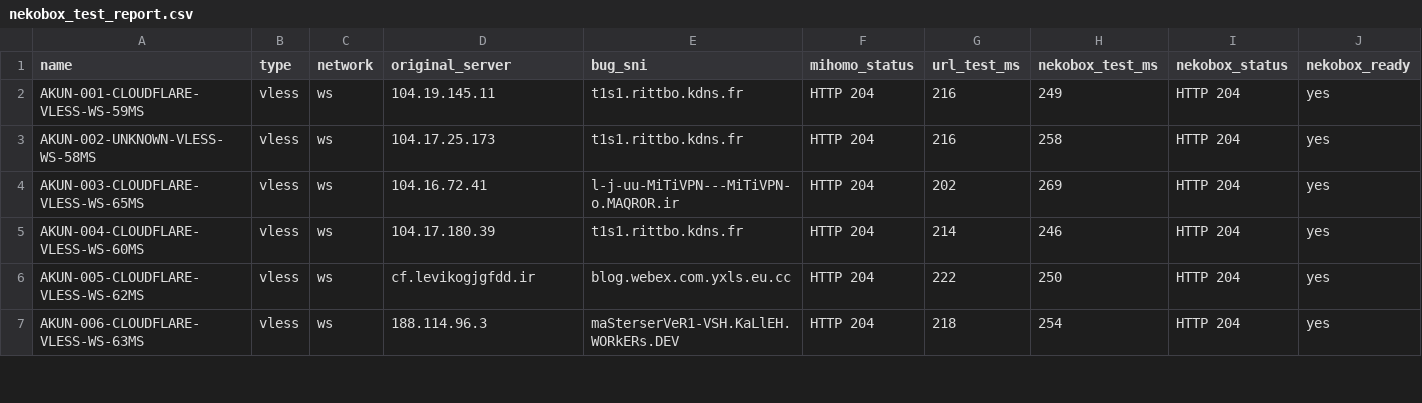
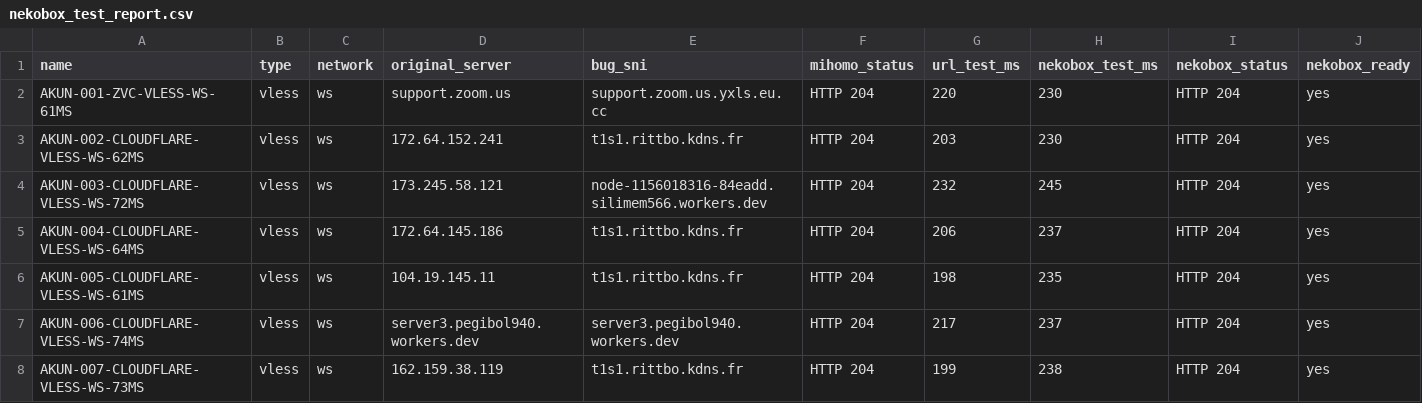
Before and after one commit to adiorany3/ConvertYAML, a CSV file: nekobox_test_report.csv, drawn as a sheet; only a part is shown; the diff covers the shown part only.

```diff
--- a/nekobox_test_report.csv
+++ b/nekobox_test_report.csv
@@ -1,7 +1,8 @@
 name,type,network,original_server,bug_sni,mihomo_status,url_test_ms,nekobox_test_ms,nekobox_status,nekobox_ready
-AKUN-001-CLOUDFLARE-VLESS-WS-59MS,vless,ws,104.19.145.11,t1s1.rittbo.kdns.fr,HTTP 204,216,249,HTTP 204,yes
-AKUN-002-UNKNOWN-VLESS-WS-58MS,vless,ws,104.17.25.173,t1s1.rittbo.kdns.fr,HTTP 204,216,258,HTTP 204,yes
-AKUN-003-CLOUDFLARE-VLESS-WS-65MS,vless,ws,104.16.72.41,l-j-uu-MiTiVPN---MiTiVPN-o.MAQROR.ir,HTTP 204,202,269,HTTP 204,yes
-AKUN-004-CLOUDFLARE-VLESS-WS-60MS,vless,ws,104.17.180.39,t1s1.rittbo.kdns.fr,HTTP 204,214,246,HTTP 204,yes
-AKUN-005-CLOUDFLARE-VLESS-WS-62MS,vless,ws,cf.levikogjgfdd.ir,blog.webex.com.yxls.eu.cc,HTTP 204,222,250,HTTP 204,yes
-AKUN-006-CLOUDFLARE-VLESS-WS-63MS,vless,ws,188.114.96.3,maSterserVeR1-VSH.KaLlEH.WORkERs.DEV,HTTP 204,218,254,HTTP 204,yes
+AKUN-001-ZVC-VLESS-WS-61MS,vless,ws,support.zoom.us,support.zoom.us.yxls.eu.cc,HTTP 204,220,230,HTTP 204,yes
+AKUN-002-CLOUDFLARE-VLESS-WS-62MS,vless,ws,172.64.152.241,t1s1.rittbo.kdns.fr,HTTP 204,203,230,HTTP 204,yes
+AKUN-003-CLOUDFLARE-VLESS-WS-72MS,vless,ws,173.245.58.121,node-1156018316-84eadd.silimem566.workers.dev,HTTP 204,232,245,HTTP 204,yes
+AKUN-004-CLOUDFLARE-VLESS-WS-64MS,vless,ws,172.64.145.186,t1s1.rittbo.kdns.fr,HTTP 204,206,237,HTTP 204,yes
+AKUN-005-CLOUDFLARE-VLESS-WS-61MS,vless,ws,104.19.145.11,t1s1.rittbo.kdns.fr,HTTP 204,198,235,HTTP 204,yes
+AKUN-006-CLOUDFLARE-VLESS-WS-74MS,vless,ws,server3.pegibol940.workers.dev,server3.pegibol940.workers.dev,HTTP 204,217,237,HTTP 204,yes
+AKUN-007-CLOUDFLARE-VLESS-WS-73MS,vless,ws,162.159.38.119,t1s1.rittbo.kdns.fr,HTTP 204,199,238,HTTP 204,yes
```
Also changed, not shown: 1 added row, 1 removed row and 13 edited cells elsewhere in this file, openclash_auto_report.csv, urltest_report.csv, 10 other files.
